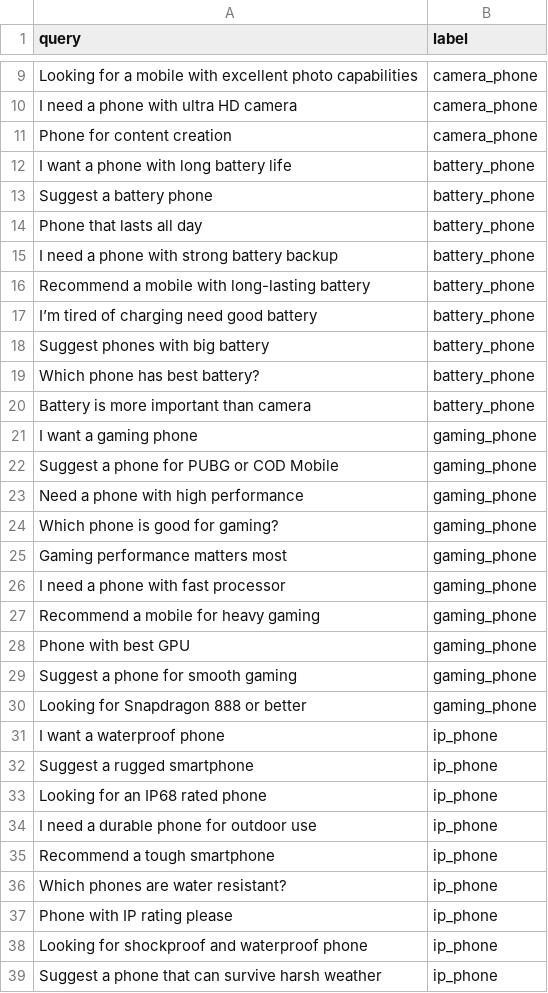
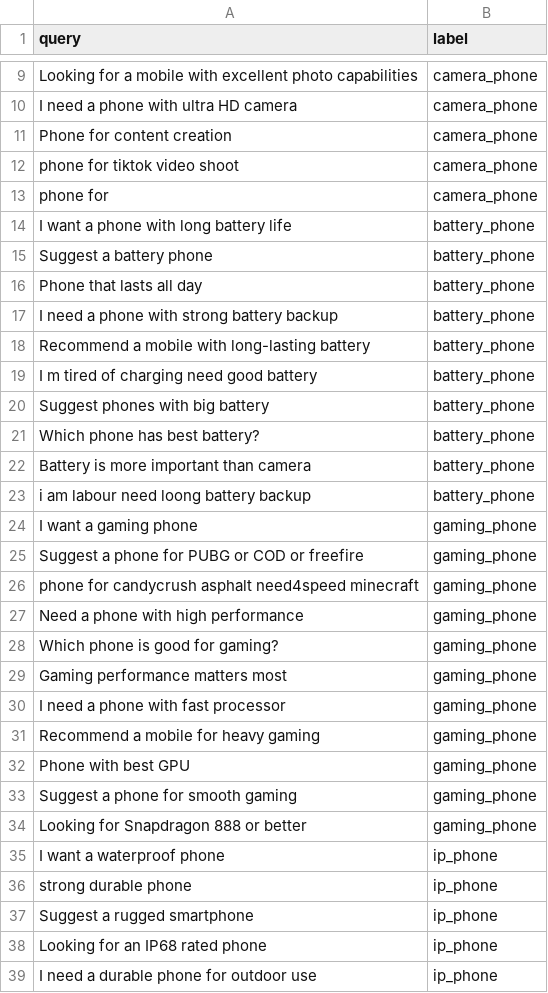
Before and after one commit to zainlatif/phonefinderai-v6, a CSV file: data/training_data.csv, drawn as a sheet; only a part is shown, gaps mark what is left out; the shorter side is filled out with more unchanged rows.

```diff
--- a/data/training_data.csv
+++ b/data/training_data.csv
@@ -11,2 +11,4 @@ I need a phone with ultra HD camera,camera_phone
 Phone for content creation,camera_phone
+phone for tiktok video shoot,camera_phone
+phone for ,camera_phone
 I want a phone with long battery life,battery_phone
@@ -16,3 +18,3 @@ I need a phone with strong battery backup,battery_phone
 Recommend a mobile with long-lasting battery,battery_phone
-I’m tired of charging need good battery,battery_phone
+I m tired of charging need good battery,battery_phone
 Suggest phones with big battery,battery_phone
@@ -20,4 +22,6 @@ Which phone has best battery?,battery_phone
 Battery is more important than camera,battery_phone
+i am labour need loong battery backup,battery_phone
 I want a gaming phone,gaming_phone
-Suggest a phone for PUBG or COD Mobile,gaming_phone
+Suggest a phone for PUBG or COD or freefire ,gaming_phone
+phone for candycrush asphalt need4speed minecraft,gaming_phone
 Need a phone with high performance,gaming_phone
@@ -31,2 +35,3 @@ Looking for Snapdragon 888 or better,gaming_phone
 I want a waterproof phone,ip_phone
+strong durable phone,ip_phone
 Suggest a rugged smartphone,ip_phone
```
Also changed, not shown: data/phone_specs.csv, 2 other files.
